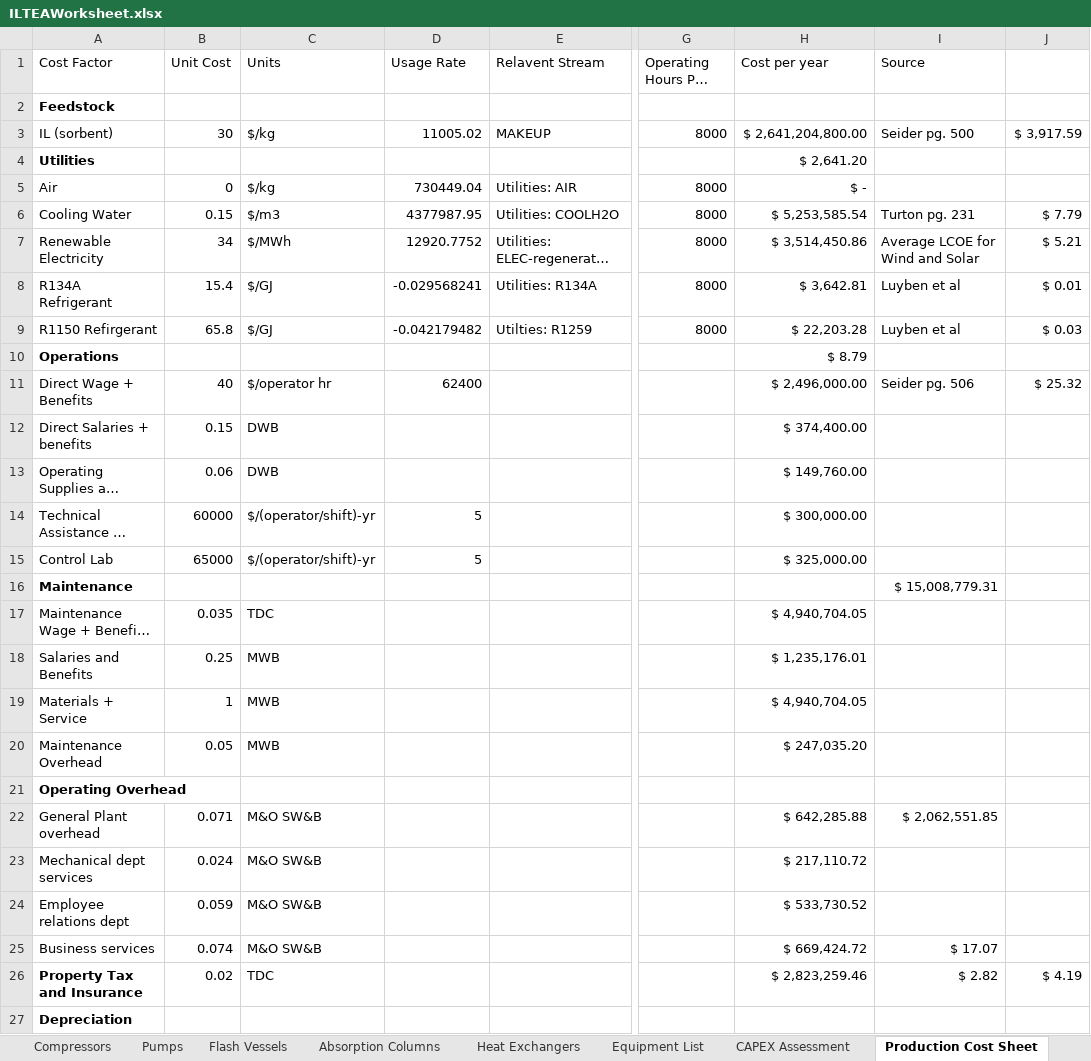
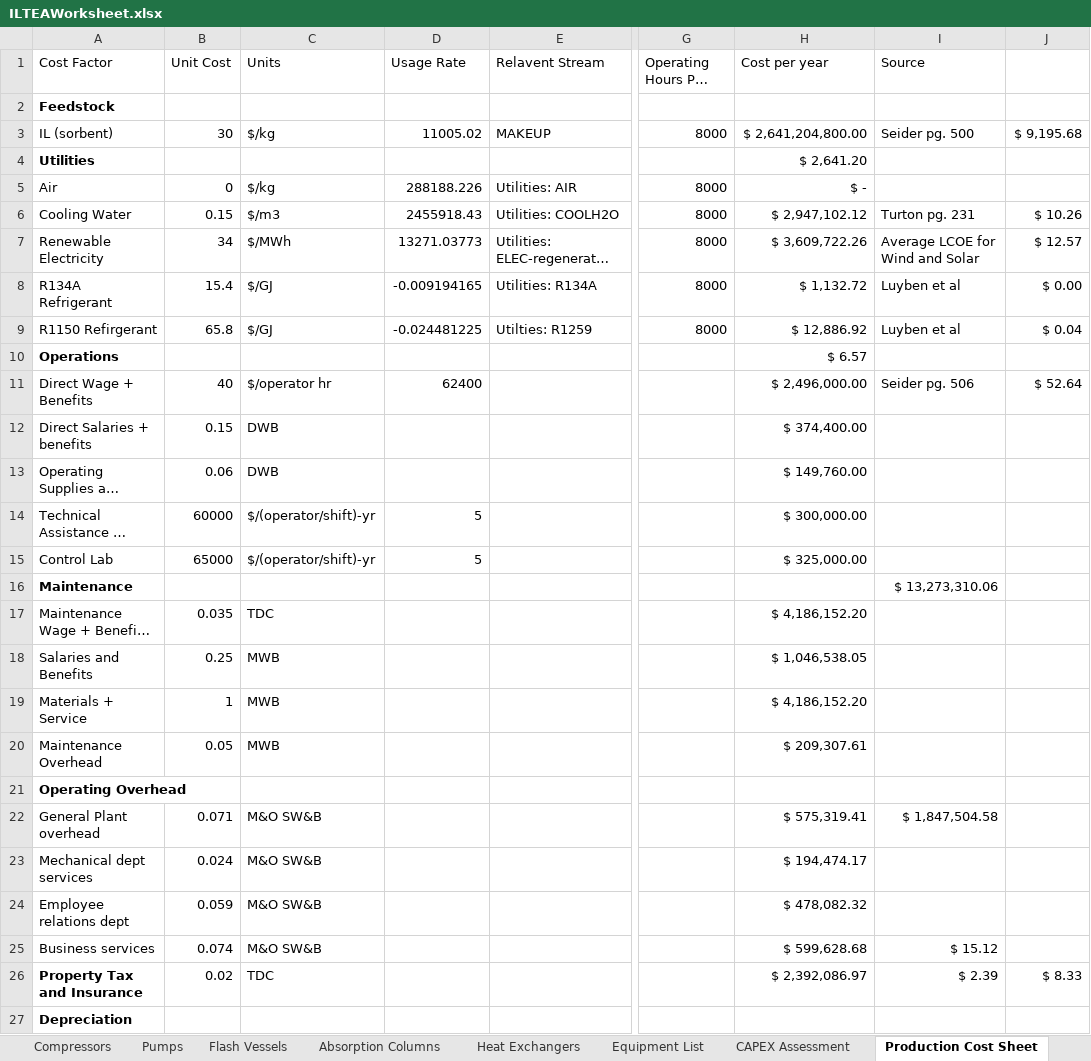
Before and after one commit to abjean-ISU/BulkGastoAtomizedLiquidForDAC_2026, an Excel workbook: TEA Files/ILTEAWorksheet.xlsx, sheet Production Cost Sheet, drawn as a sheet; only a part is shown, gaps mark what is left out; long unchanged cells end in …; values as stored, in another font and other column widths than the file's, no borders; the diff covers the shown part only; the diff names each change by its address in the sheet, - before the commit and + after, or states it on an @@ line.

```diff
--- a/TEA Files/ILTEAWorksheet.xlsx (sheet Production Cost Sheet)
+++ b/TEA Files/ILTEAWorksheet.xlsx (sheet Production Cost Sheet)
-J3: $ 3,917.59
+J3: $ 9,195.68
-D5 (Usage Rate): 730449.04
+D5 (Usage Rate): 288188.226
-D6 (Usage Rate): 4377987.95
+D6 (Usage Rate): 2455918.43
-H6 (Cost per year): $ 5,253,585.54
+H6 (Cost per year): $ 2,947,102.12
-J6: $ 7.79
+J6: $ 10.26
-D7 (Usage Rate): 12920.7752
+D7 (Usage Rate): 13271.03773
-H7 (Cost per year): $ 3,514,450.86
+H7 (Cost per year): $ 3,609,722.26
-J7: $ 5.21
+J7: $ 12.57
-D8 (Usage Rate): -0.029568241
+D8 (Usage Rate): -0.009194165
-H8 (Cost per year): $ 3,642.81
+H8 (Cost per year): $ 1,132.72
-J8: $ 0.01
+J8: $ 0.00
-D9 (Usage Rate): -0.042179482
+D9 (Usage Rate): -0.024481225
-H9 (Cost per year): $ 22,203.28
+H9 (Cost per year): $ 12,886.92
-J9: $ 0.03
+J9: $ 0.04
-H10 (Cost per year): $ 8.79
+H10 (Cost per year): $ 6.57
-J11: $ 25.32
+J11: $ 52.64
-I16 (Source): $ 15,008,779.31
+I16 (Source): $ 13,273,310.06
-H17 (Cost per year): $ 4,940,704.05
+H17 (Cost per year): $ 4,186,152.20
-H18 (Cost per year): $ 1,235,176.01
+H18 (Cost per year): $ 1,046,538.05
-H19 (Cost per year): $ 4,940,704.05
+H19 (Cost per year): $ 4,186,152.20
-H20 (Cost per year): $ 247,035.20
+H20 (Cost per year): $ 209,307.61
-H22 (Cost per year): $ 642,285.88
+H22 (Cost per year): $ 575,319.41
-I22 (Source): $ 2,062,551.85
+I22 (Source): $ 1,847,504.58
-H23 (Cost per year): $ 217,110.72
+H23 (Cost per year): $ 194,474.17
-H24 (Cost per year): $ 533,730.52
+H24 (Cost per year): $ 478,082.32
-H25 (Cost per year): $ 669,424.72
+H25 (Cost per year): $ 599,628.68
-I25 (Source): $ 17.07
+I25 (Source): $ 15.12
-H26 (Cost per year): $ 2,823,259.46
+H26 (Cost per year): $ 2,392,086.97
-I26 (Source): $ 2.82
+I26 (Source): $ 2.39
-J26: $ 4.19
+J26: $ 8.33
```
Also changed, not shown: 9 edited cells elsewhere in this sheet, sheet Pumps, sheet Equipment List, sheet Heat Exchangers, sheet Flash Vessels, sheet Compressors, sheet Production Cost Sheet - SA Edit, 2 more sheets, formulas that keep their value, TEA Files/ILSobentLossCostSurfacePlot.xlsx, TEA Files/ILTornadoPlotValues.xlsx, 10 other files.
